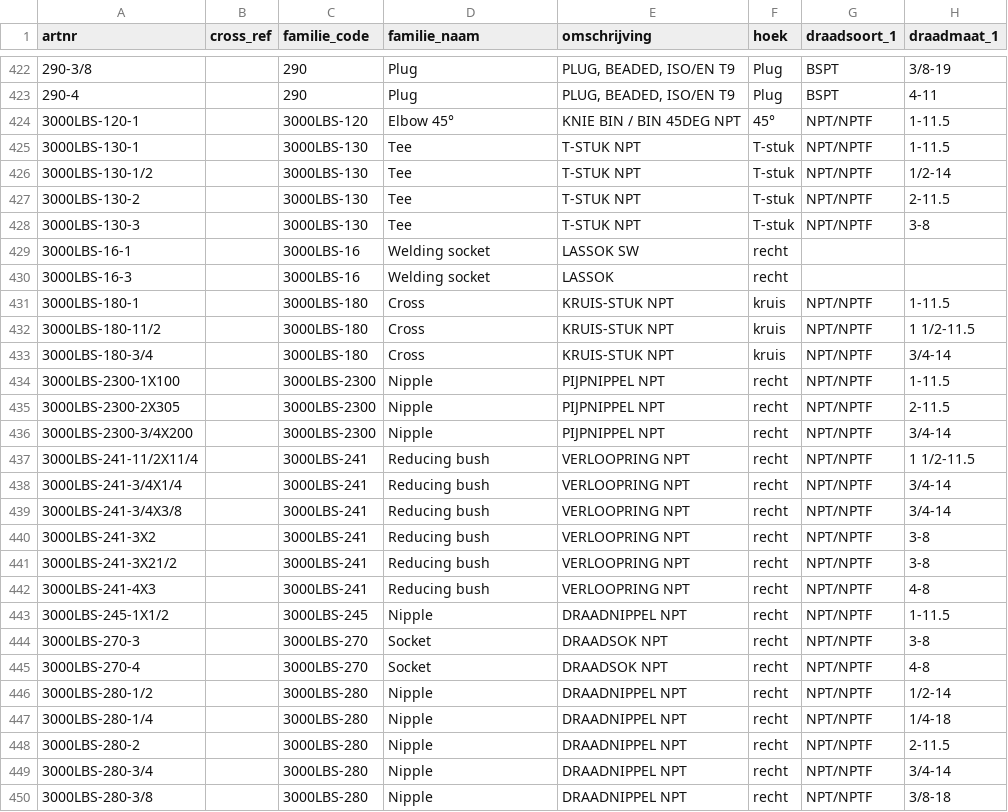
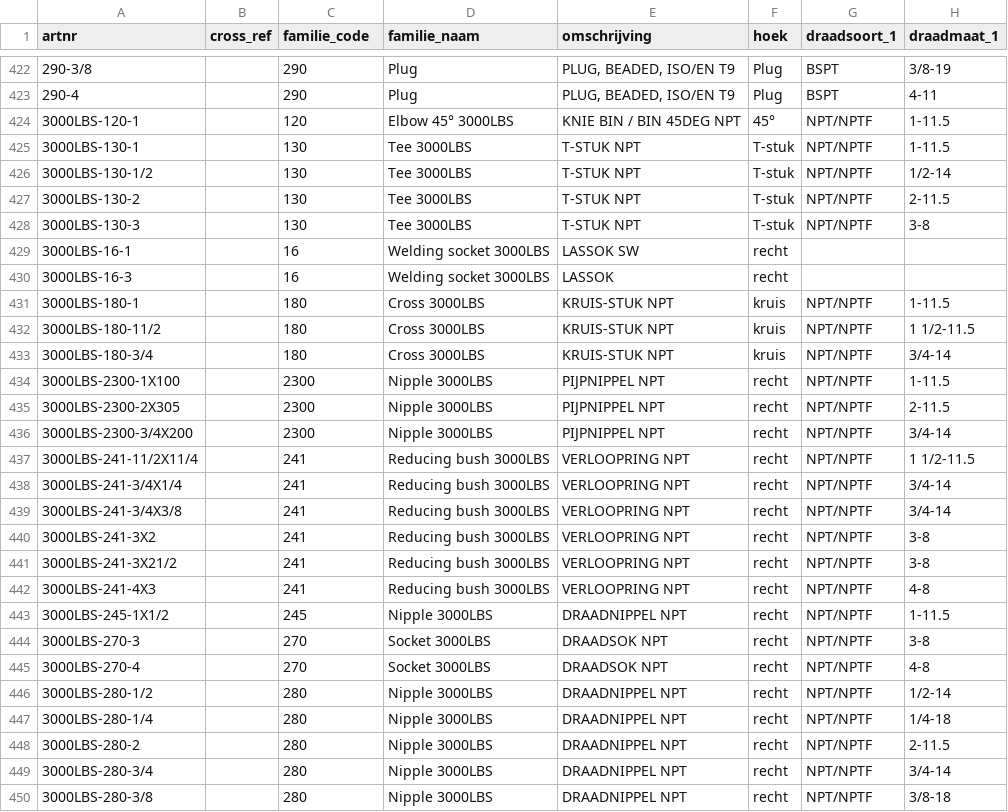
Before and after one commit to MadPatrick/Geeve_selectors, a CSV file: tools/adapters-lage-druk/artikelnummers_lage_druk.csv, drawn as a sheet; only a part is shown, gaps mark what is left out; the diff covers the shown part only; the diff names each change by its address in the sheet, - before the commit and + after, or states it on an @@ line.

```diff
--- a/tools/adapters-lage-druk/artikelnummers_lage_druk.csv
+++ b/tools/adapters-lage-druk/artikelnummers_lage_druk.csv
-C424 (familie_code): 3000LBS-120
+C424 (familie_code): 120
-D424 (familie_naam): Elbow 45°
+D424 (familie_naam): Elbow 45° 3000LBS
-C425:C428 (familie_code): 3000LBS-130
+C425:C428 (familie_code): 130
-D425:D428 (familie_naam): Tee
+D425:D428 (familie_naam): Tee 3000LBS
-C429:C430 (familie_code): 3000LBS-16
+C429:C430 (familie_code): 16
-D429:D430 (familie_naam): Welding socket
+D429:D430 (familie_naam): Welding socket 3000LBS
-C431:C433 (familie_code): 3000LBS-180
+C431:C433 (familie_code): 180
-D431:D433 (familie_naam): Cross
+D431:D433 (familie_naam): Cross 3000LBS
-C434:C436 (familie_code): 3000LBS-2300
+C434:C436 (familie_code): 2300
-D434:D436 (familie_naam): Nipple
+D434:D436 (familie_naam): Nipple 3000LBS
-C437:C442 (familie_code): 3000LBS-241
+C437:C442 (familie_code): 241
-D437:D442 (familie_naam): Reducing bush
+D437:D442 (familie_naam): Reducing bush 3000LBS
-C443 (familie_code): 3000LBS-245
+C443 (familie_code): 245
-D443 (familie_naam): Nipple
+D443 (familie_naam): Nipple 3000LBS
-C444:C445 (familie_code): 3000LBS-270
+C444:C445 (familie_code): 270
-D444:D445 (familie_naam): Socket
+D444:D445 (familie_naam): Socket 3000LBS
-C446:C450 (familie_code): 3000LBS-280
+C446:C450 (familie_code): 280
-D446:D450 (familie_naam): Nipple
+D446:D450 (familie_naam): Nipple 3000LBS
```
Also changed, not shown: 108 edited cells elsewhere in this file, 4 other files.
